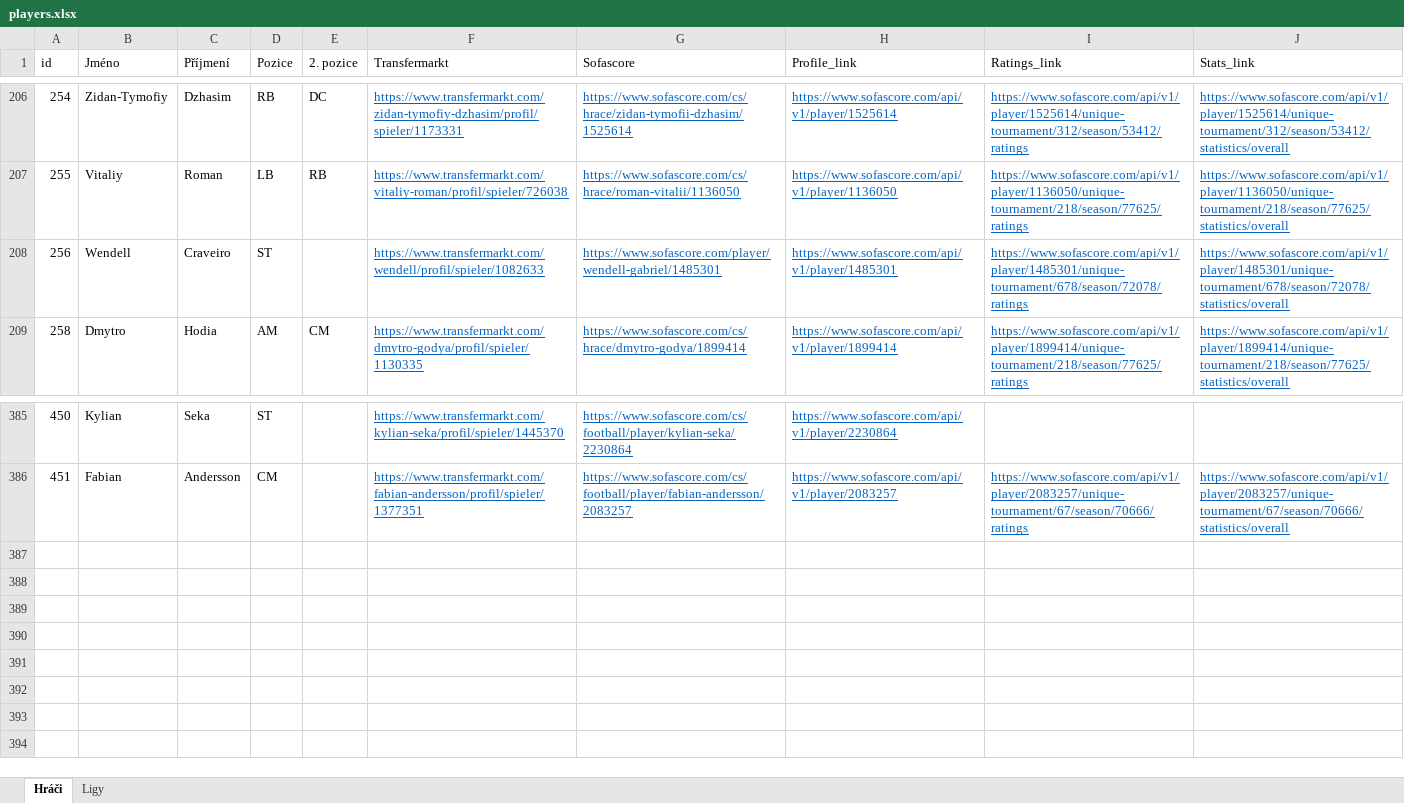
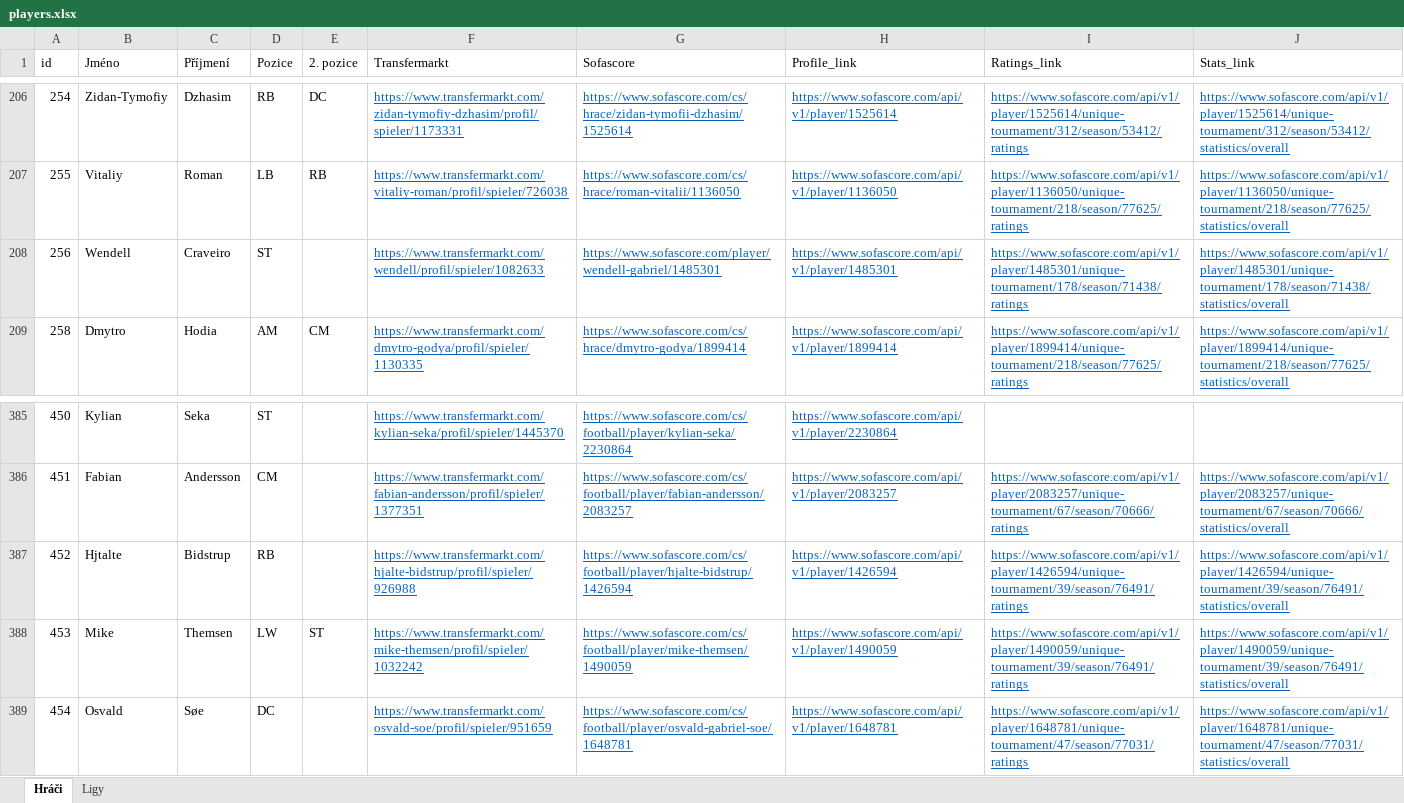
Before and after one commit to PetrMelicharik/fmscoutscz, an Excel workbook: players.xlsx, sheet Hráči, drawn as a sheet; only a part is shown, gaps mark what is left out; values as stored, in another font and other column widths than the file's, no borders; table styles not drawn; the diff names each change by its address in the sheet, - before the commit and + after, or states it on an @@ line.

```diff
--- a/players.xlsx (sheet Hráči)
+++ b/players.xlsx (sheet Hráči)
-I208 (Ratings_link): https://www.sofascore.com/api/v1/player/1485301/unique-tournament/678/season/72078/ratings
+I208 (Ratings_link): https://www.sofascore.com/api/v1/player/1485301/unique-tournament/178/season/71438/ratings
-J208 (Stats_link): https://www.sofascore.com/api/v1/player/1485301/unique-tournament/678/season/72078/statistics/overall
+J208 (Stats_link): https://www.sofascore.com/api/v1/player/1485301/unique-tournament/178/season/71438/statistics/overall
+row 387: 452 | Hjtalte | Bidstrup | RB |  | https://www.transfermarkt.com/hjalte-bidstrup/profil/spieler/926988 | https://www.sofascore.com/cs/football/player/hjalte-bidstrup/1426594 | https://www.sofascore.com/api/v1/player/1426594 | https://www.sofascore.com/api/v1/player/1426594/unique-tournament/39/season/76491/ratings | https://www.sofascore.com/api/v1/player/1426594/unique-tournament/39/season/76491/statistics/overall
+row 388: 453 | Mike | Themsen | LW | ST | https://www.transfermarkt.com/mike-themsen/profil/spieler/1032242 | https://www.sofascore.com/cs/football/player/mike-themsen/1490059 | https://www.sofascore.com/api/v1/player/1490059 | https://www.sofascore.com/api/v1/player/1490059/unique-tournament/39/season/76491/ratings | https://www.sofascore.com/api/v1/player/1490059/unique-tournament/39/season/76491/statistics/overall
+row 389: 454 | Osvald | Søe | DC |  | https://www.transfermarkt.com/osvald-soe/profil/spieler/951659 | https://www.sofascore.com/cs/football/player/osvald-gabriel-soe/1648781 | https://www.sofascore.com/api/v1/player/1648781 | https://www.sofascore.com/api/v1/player/1648781/unique-tournament/47/season/77031/ratings | https://www.sofascore.com/api/v1/player/1648781/unique-tournament/47/season/77031/statistics/overall
```
Also changed, not shown: players_profiles.xlsx, players_ratings.xlsx, 1 other file.
